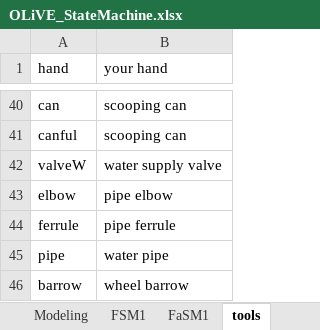
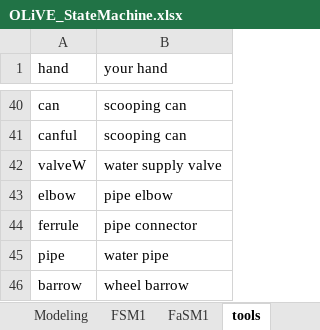
Before and after one commit to tokola/GitHub_OLiVE, an Excel workbook: OLiVE_StateMachine.xlsx, sheet tools, drawn as a sheet; only a part is shown, gaps mark what is left out; values as stored, in another font and other column widths than the file's, no borders; the diff names each change by its address in the sheet, - before the commit and + after, or states it on an @@ line.

```diff
--- a/OLiVE_StateMachine.xlsx (sheet tools)
+++ b/OLiVE_StateMachine.xlsx (sheet tools)
-B44 (your hand): pipe ferrule
+B44 (your hand): pipe connector
```
Also changed, not shown: sheet FSM5, sheet FSM1, sheet FaSM5, sheet FSM0, 8 other files.
